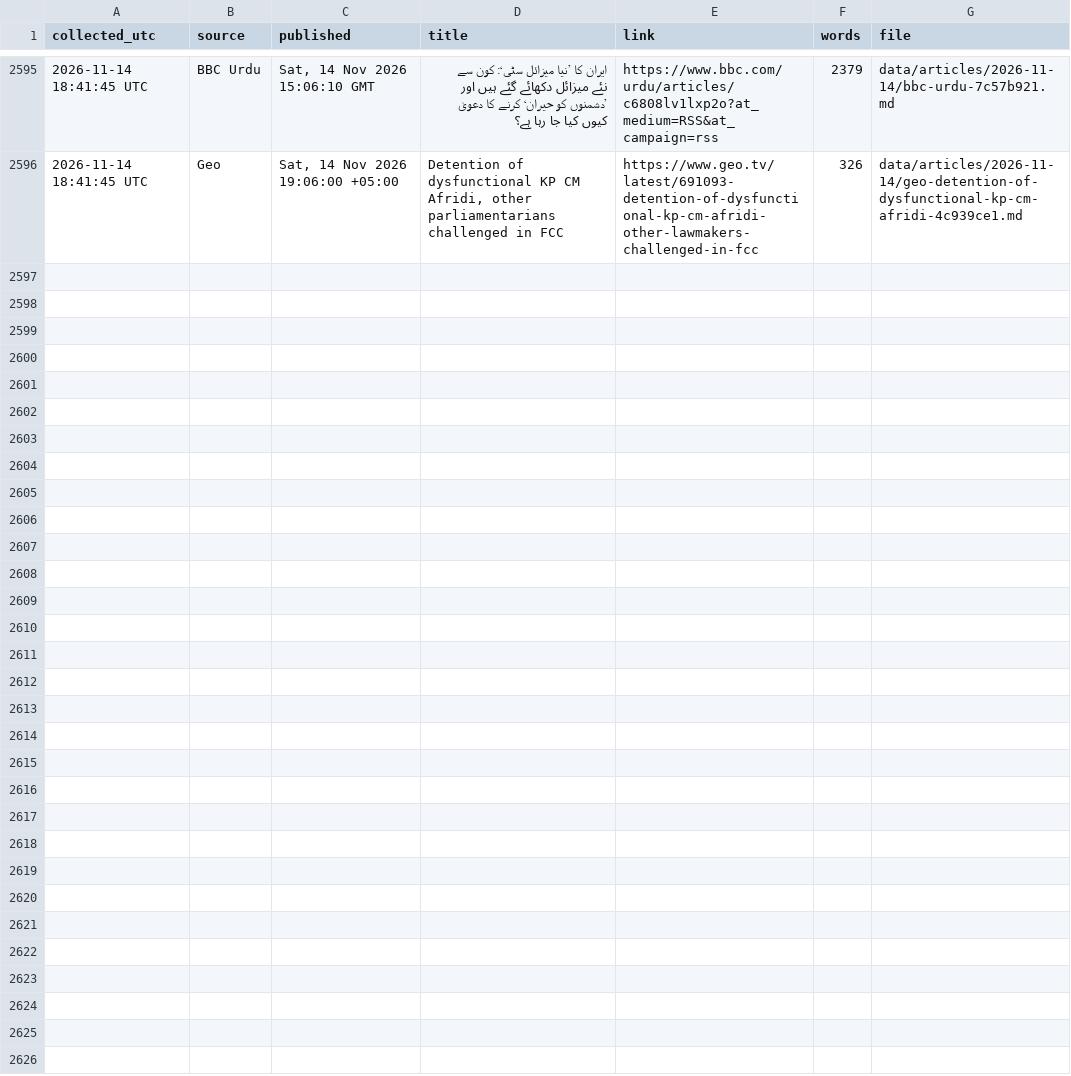
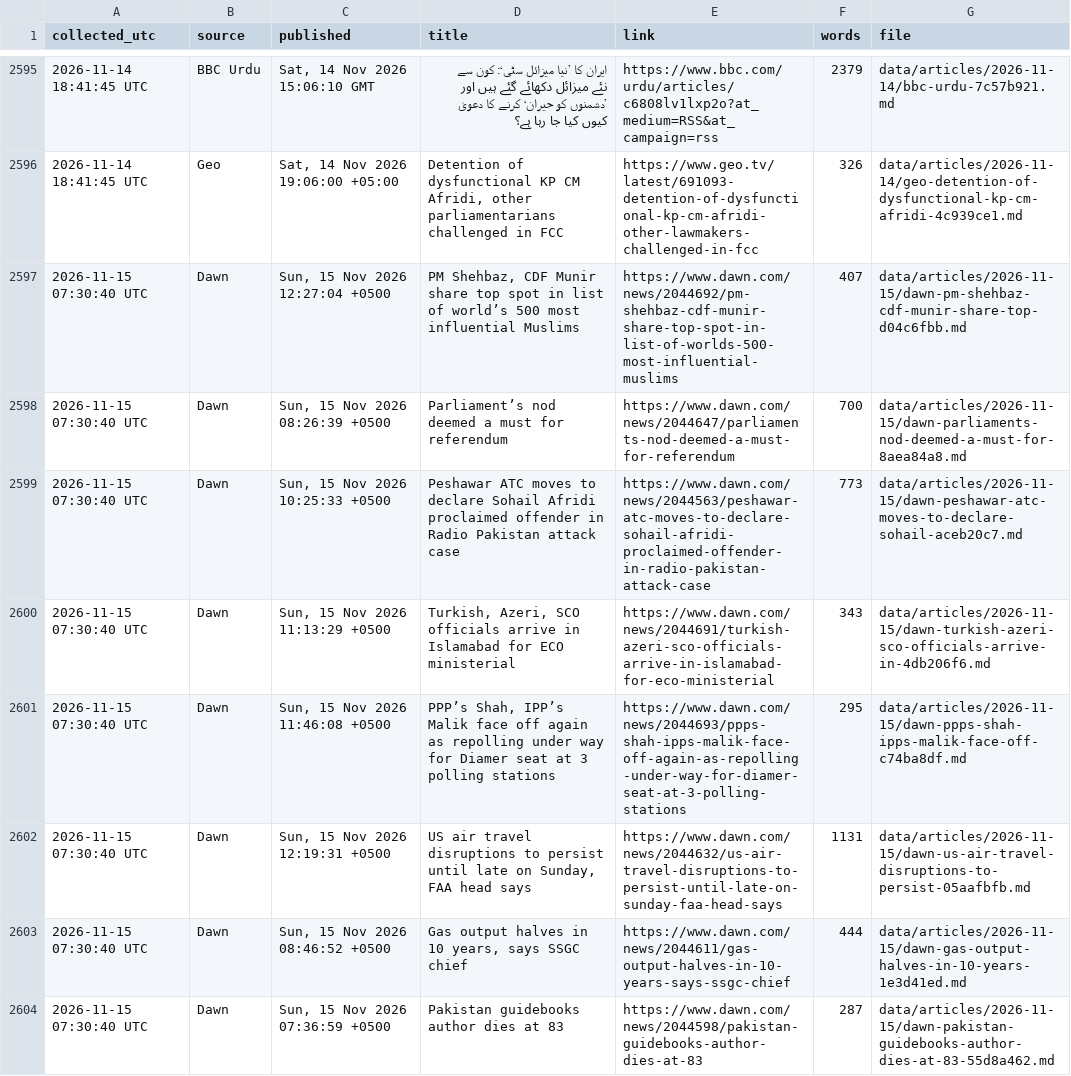
Before and after one commit to galiraza/github-actions-demo, a CSV file: data/news.csv, drawn as a sheet; only a part is shown, gaps mark what is left out; the diff covers the shown part only; the diff names each change by its address in the sheet, - before the commit and + after, or states it on an @@ line.

```diff
--- a/data/news.csv
+++ b/data/news.csv
+row 2597: 2026-11-15 07:30:40 UTC | Dawn | Sun, 15 Nov 2026 12:27:04 +0500 | PM Shehbaz, CDF Munir share top spot in list of world’s 500 most influential Muslims | https://www.dawn.com/news/2044692/pm-shehbaz-cdf-munir-share-top-spot-in-list-of-worlds-500-most-influential-muslims | 407 | data/articles/2026-11-15/dawn-pm-shehbaz-cdf-munir-share-top-d04c6fbb.md
+row 2598: 2026-11-15 07:30:40 UTC | Dawn | Sun, 15 Nov 2026 08:26:39 +0500 | Parliament’s nod deemed a must for referendum | https://www.dawn.com/news/2044647/parliaments-nod-deemed-a-must-for-referendum | 700 | data/articles/2026-11-15/dawn-parliaments-nod-deemed-a-must-for-8aea84a8.md
+row 2599: 2026-11-15 07:30:40 UTC | Dawn | Sun, 15 Nov 2026 10:25:33 +0500 | Peshawar ATC moves to declare Sohail Afridi proclaimed offender in Radio Pakistan attack case | https://www.dawn.com/news/2044563/peshawar-atc-moves-to-declare-sohail-afridi-proclaimed-offender-in-radio-pakistan-attack-case | 773 | data/articles/2026-11-15/dawn-peshawar-atc-moves-to-declare-sohail-aceb20c7.md
+row 2600: 2026-11-15 07:30:40 UTC | Dawn | Sun, 15 Nov 2026 11:13:29 +0500 | Turkish, Azeri, SCO officials arrive in Islamabad for ECO ministerial | https://www.dawn.com/news/2044691/turkish-azeri-sco-officials-arrive-in-islamabad-for-eco-ministerial | 343 | data/articles/2026-11-15/dawn-turkish-azeri-sco-officials-arrive-in-4db206f6.md
+row 2601: 2026-11-15 07:30:40 UTC | Dawn | Sun, 15 Nov 2026 11:46:08 +0500 | PPP’s Shah, IPP’s Malik face off again as repolling under way for Diamer seat at 3 polling stations | https://www.dawn.com/news/2044693/ppps-shah-ipps-malik-face-off-again-as-repolling-under-way-for-diamer-seat-at-3-polling-stations | 295 | data/articles/2026-11-15/dawn-ppps-shah-ipps-malik-face-off-c74ba8df.md
+row 2602: 2026-11-15 07:30:40 UTC | Dawn | Sun, 15 Nov 2026 12:19:31 +0500 | US air travel disruptions to persist until late on Sunday, FAA head says | https://www.dawn.com/news/2044632/us-air-travel-disruptions-to-persist-until-late-on-sunday-faa-head-says | 1131 | data/articles/2026-11-15/dawn-us-air-travel-disruptions-to-persist-05aafbfb.md
+row 2603: 2026-11-15 07:30:40 UTC | Dawn | Sun, 15 Nov 2026 08:46:52 +0500 | Gas output halves in 10 years, says SSGC chief | https://www.dawn.com/news/2044611/gas-output-halves-in-10-years-says-ssgc-chief | 444 | data/articles/2026-11-15/dawn-gas-output-halves-in-10-years-1e3d41ed.md
+row 2604: 2026-11-15 07:30:40 UTC | Dawn | Sun, 15 Nov 2026 07:36:59 +0500 | Pakistan guidebooks author dies at 83 | https://www.dawn.com/news/2044598/pakistan-guidebooks-author-dies-at-83 | 287 | data/articles/2026-11-15/dawn-pakistan-guidebooks-author-dies-at-83-55d8a462.md
```
Also changed, not shown: 7 added rows elsewhere in this file, 16 other files.
